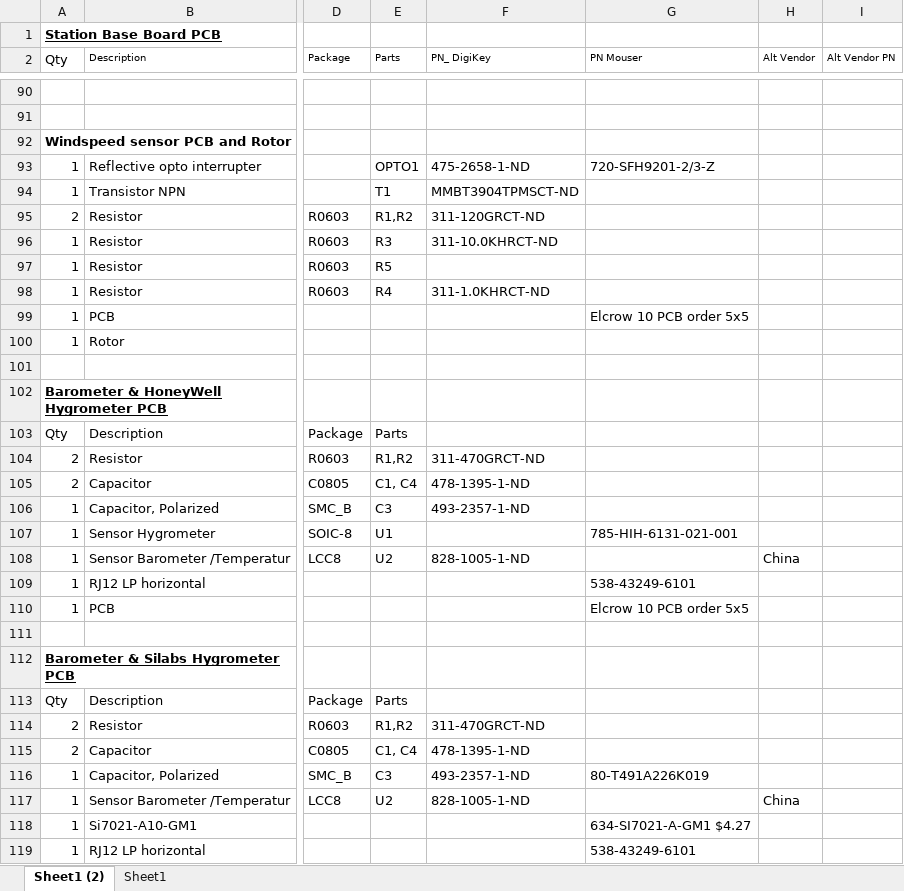
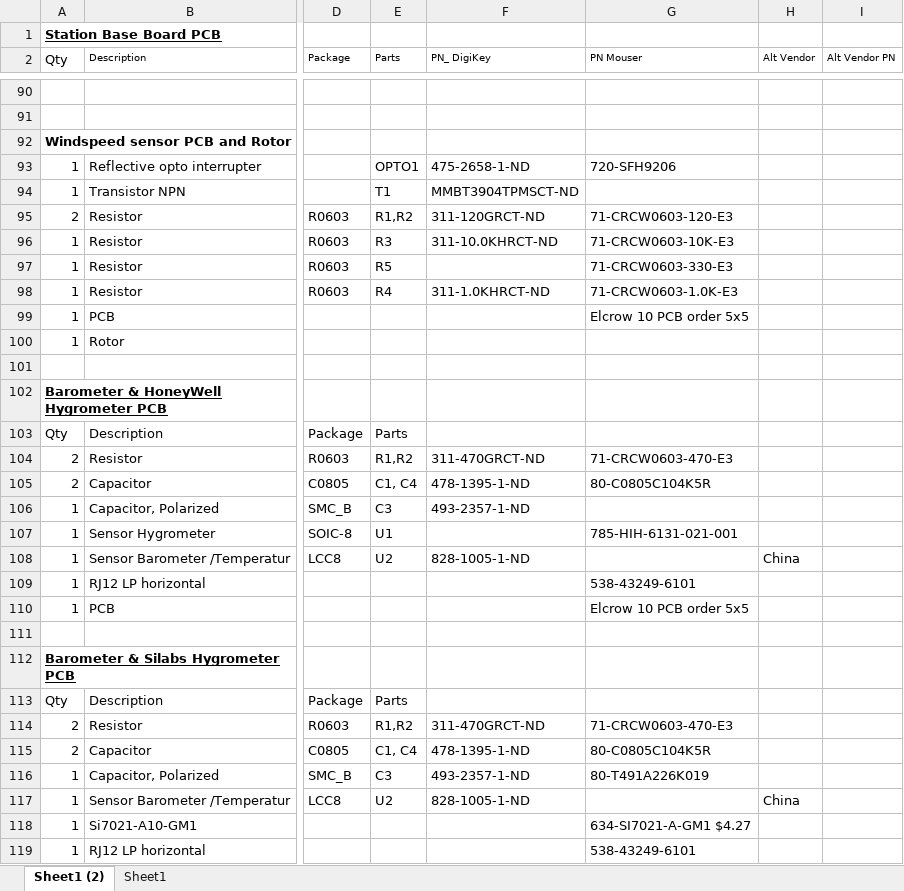
Before and after one commit to garyStofer/wifi_wx_station, an Excel workbook: Hardware/Wifi_WX_Station/BOMStuff/BOM_STATION_all.xlsx, sheet Sheet1 (2), drawn as a sheet; only a part is shown, gaps mark what is left out; values as stored, in another font and other column widths than the file's, no borders; the diff names each change by its address in the sheet, - before the commit and + after, or states it on an @@ line.

```diff
--- a/Hardware/Wifi_WX_Station/BOMStuff/BOM_STATION_all.xlsx (sheet Sheet1 (2))
+++ b/Hardware/Wifi_WX_Station/BOMStuff/BOM_STATION_all.xlsx (sheet Sheet1 (2))
-G93 (PN Mouser): 720-SFH9201-2/3-Z
+G93 (PN Mouser): 720-SFH9206
-G95 (PN Mouser): (empty)
+G95 (PN Mouser): 71-CRCW0603-120-E3
-G96 (PN Mouser): (empty)
+G96 (PN Mouser): 71-CRCW0603-10K-E3
-G97 (PN Mouser): (empty)
+G97 (PN Mouser): 71-CRCW0603-330-E3
-G98 (PN Mouser): (empty)
+G98 (PN Mouser): 71-CRCW0603-1.0K-E3
-G104 (PN Mouser): (empty)
+G104 (PN Mouser): 71-CRCW0603-470-E3
-G105 (PN Mouser): (empty)
+G105 (PN Mouser): 80-C0805C104K5R
-G114 (PN Mouser): (empty)
+G114 (PN Mouser): 71-CRCW0603-470-E3
-G115 (PN Mouser): (empty)
+G115 (PN Mouser): 80-C0805C104K5R
```
Also changed, not shown: 10 other files.
